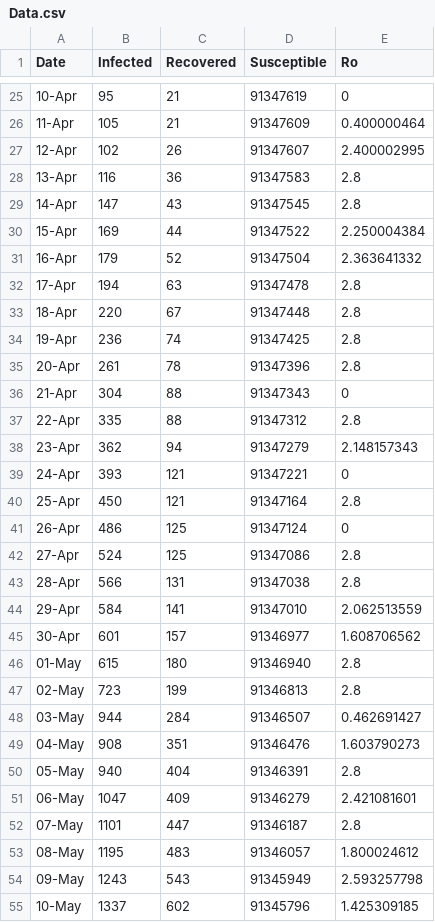
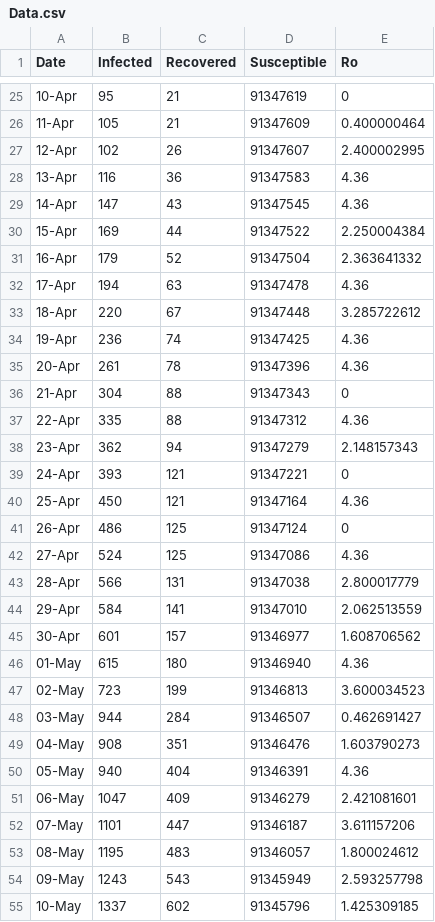
Before and after one commit to Xx-Ashutosh-xX/SIR-Model, a CSV file: Data.csv, drawn as a sheet; only a part is shown, gaps mark what is left out; the diff covers the shown part only.

```diff
--- a/Data.csv
+++ b/Data.csv
@@ -27,27 +27,27 @@ Date,Infected,Recovered,Susceptible,Ro
 12-Apr,102,26,91347607,2.400002995
-13-Apr,116,36,91347583,2.8
-14-Apr,147,43,91347545,2.8
+13-Apr,116,36,91347583,4.36
+14-Apr,147,43,91347545,4.36
 15-Apr,169,44,91347522,2.250004384
 16-Apr,179,52,91347504,2.363641332
-17-Apr,194,63,91347478,2.8
-18-Apr,220,67,91347448,2.8
-19-Apr,236,74,91347425,2.8
-20-Apr,261,78,91347396,2.8
+17-Apr,194,63,91347478,4.36
+18-Apr,220,67,91347448,3.285722612
+19-Apr,236,74,91347425,4.36
+20-Apr,261,78,91347396,4.36
 21-Apr,304,88,91347343,0
-22-Apr,335,88,91347312,2.8
+22-Apr,335,88,91347312,4.36
 23-Apr,362,94,91347279,2.148157343
 24-Apr,393,121,91347221,0
-25-Apr,450,121,91347164,2.8
+25-Apr,450,121,91347164,4.36
 26-Apr,486,125,91347124,0
-27-Apr,524,125,91347086,2.8
-28-Apr,566,131,91347038,2.8
+27-Apr,524,125,91347086,4.36
+28-Apr,566,131,91347038,2.800017779
 29-Apr,584,141,91347010,2.062513559
 30-Apr,601,157,91346977,1.608706562
-01-May,615,180,91346940,2.8
-02-May,723,199,91346813,2.8
+01-May,615,180,91346940,4.36
+02-May,723,199,91346813,3.600034523
 03-May,944,284,91346507,0.462691427
 04-May,908,351,91346476,1.603790273
-05-May,940,404,91346391,2.8
+05-May,940,404,91346391,4.36
 06-May,1047,409,91346279,2.421081601
-07-May,1101,447,91346187,2.8
+07-May,1101,447,91346187,3.611157206
 08-May,1195,483,91346057,1.800024612
```
Also changed, not shown: 1 added row and 9 edited cells elsewhere in this file, 4 other files.
